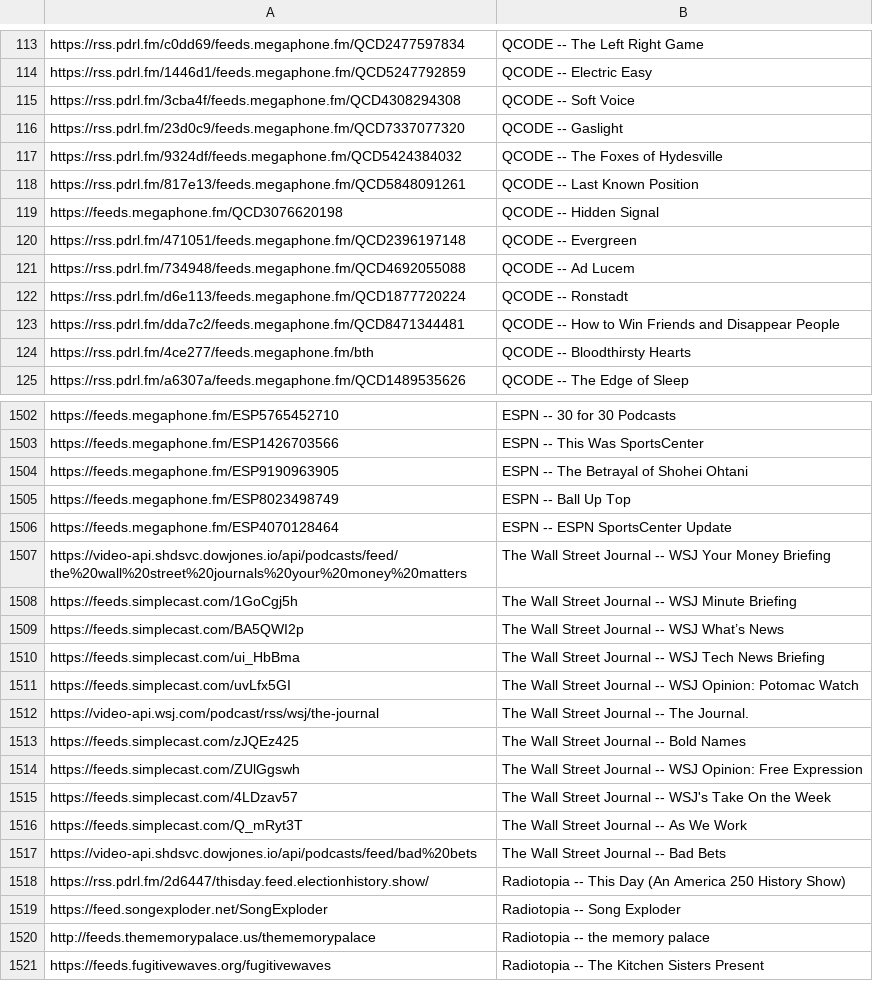
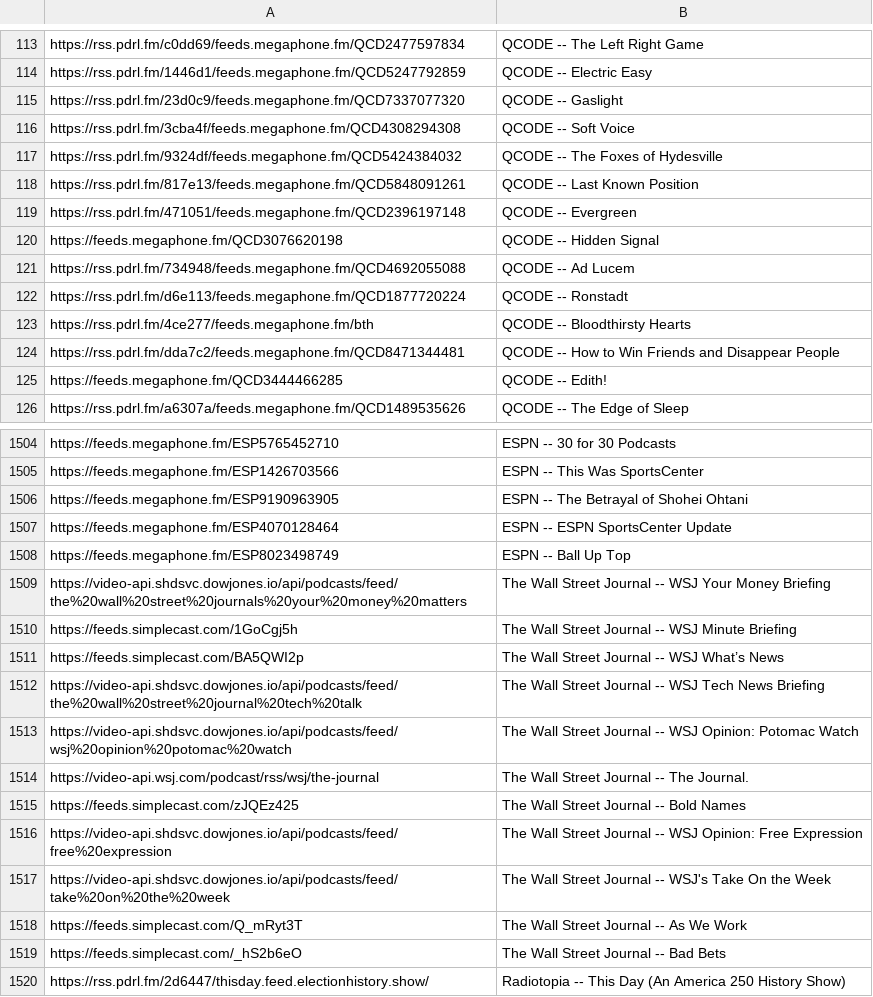
Before and after one commit to perlstein/abunchofcoconuts, a CSV file: data/network_feeds.csv, drawn as a sheet; only a part is shown, gaps mark what is left out; the shorter side is filled out with more unchanged rows; the diff covers the shown part only.

```diff
--- a/data/network_feeds.csv
+++ b/data/network_feeds.csv
@@ -114,12 +114,13 @@ https://rss.pdrl.fm/c0dd69/feeds.megaphone.fm/QCD2477597834,QCODE -- The Left Ri
 https://rss.pdrl.fm/1446d1/feeds.megaphone.fm/QCD5247792859,QCODE -- Electric Easy
-https://rss.pdrl.fm/3cba4f/feeds.megaphone.fm/QCD4308294308,QCODE -- Soft Voice
 https://rss.pdrl.fm/23d0c9/feeds.megaphone.fm/QCD7337077320,QCODE -- Gaslight
+https://rss.pdrl.fm/3cba4f/feeds.megaphone.fm/QCD4308294308,QCODE -- Soft Voice
 https://rss.pdrl.fm/9324df/feeds.megaphone.fm/QCD5424384032,QCODE -- The Foxes of Hydesville
 https://rss.pdrl.fm/817e13/feeds.megaphone.fm/QCD5848091261,QCODE -- Last Known Position
-https://feeds.megaphone.fm/QCD3076620198,QCODE -- Hidden Signal
 https://rss.pdrl.fm/471051/feeds.megaphone.fm/QCD2396197148,QCODE -- Evergreen
+https://feeds.megaphone.fm/QCD3076620198,QCODE -- Hidden Signal
 https://rss.pdrl.fm/734948/feeds.megaphone.fm/QCD4692055088,QCODE -- Ad Lucem
 https://rss.pdrl.fm/d6e113/feeds.megaphone.fm/QCD1877720224,QCODE -- Ronstadt
-https://rss.pdrl.fm/dda7c2/feeds.megaphone.fm/QCD8471344481,QCODE -- How to Win Friends and Disappear People
 https://rss.pdrl.fm/4ce277/feeds.megaphone.fm/bth,QCODE -- Bloodthirsty Hearts
+https://rss.pdrl.fm/dda7c2/feeds.megaphone.fm/QCD8471344481,QCODE -- How to Win Friends and Disappear People
+https://feeds.megaphone.fm/QCD3444466285,QCODE -- Edith!
 https://rss.pdrl.fm/a6307a/feeds.megaphone.fm/QCD1489535626,QCODE -- The Edge of Sleep
@@ -1504,4 +1506,4 @@ https://feeds.megaphone.fm/ESP1426703566,ESPN -- This Was SportsCenter
 https://feeds.megaphone.fm/ESP9190963905,ESPN -- The Betrayal of Shohei Ohtani
-https://feeds.megaphone.fm/ESP8023498749,ESPN -- Ball Up Top
 https://feeds.megaphone.fm/ESP4070128464,ESPN -- ESPN SportsCenter Update
+https://feeds.megaphone.fm/ESP8023498749,ESPN -- Ball Up Top
 https://video-api.shdsvc.dowjones.io/api/podcasts/feed/the%20wall%20street%20journals%20your%20money%20matters,The Wall Street Journal -- WSJ Your Money Briefing
@@ -1509,10 +1511,10 @@ https://feeds.simplecast.com/1GoCgj5h,The Wall Street Journal -- WSJ Minute Brie
 https://feeds.simplecast.com/BA5QWI2p,The Wall Street Journal -- WSJ What’s News
-https://feeds.simplecast.com/ui_HbBma,The Wall Street Journal -- WSJ Tech News Briefing
-https://feeds.simplecast.com/uvLfx5GI,The Wall Street Journal -- WSJ Opinion: Potomac Watch
+https://video-api.shdsvc.dowjones.io/api/podcasts/feed/the%20wall%20street%20journal%20tech%20talk,The Wall Street Journal -- WSJ Tech News Briefing
+https://video-api.shdsvc.dowjones.io/api/podcasts/feed/wsj%20opinion%20potomac%20watch,The Wall Street Journal -- WSJ Opinion: Potomac Watch
 https://video-api.wsj.com/podcast/rss/wsj/the-journal,The Wall Street Journal -- The Journal.
 https://feeds.simplecast.com/zJQEz425,The Wall Street Journal -- Bold Names
-https://feeds.simplecast.com/ZUlGgswh,The Wall Street Journal -- WSJ Opinion: Free Expression
-https://feeds.simplecast.com/4LDzav57,The Wall Street Journal -- WSJ's Take On the Week
+https://video-api.shdsvc.dowjones.io/api/podcasts/feed/free%20expression,The Wall Street Journal -- WSJ Opinion: Free Expression
+https://video-api.shdsvc.dowjones.io/api/podcasts/feed/take%20on%20the%20week,The Wall Street Journal -- WSJ's Take On the Week
 https://feeds.simplecast.com/Q_mRyt3T,The Wall Street Journal -- As We Work
-https://video-api.shdsvc.dowjones.io/api/podcasts/feed/bad%20bets,The Wall Street Journal -- Bad Bets
+https://feeds.simplecast.com/_hS2b6eO,The Wall Street Journal -- Bad Bets
 https://rss.pdrl.fm/2d6447/thisday.feed.electionhistory.show/,Radiotopia -- This Day (An America 250 History Show)
```
Also changed, not shown: 18 added rows, 17 removed rows, 35 moved rows and 4 edited cells elsewhere in this file, 1 other file.
